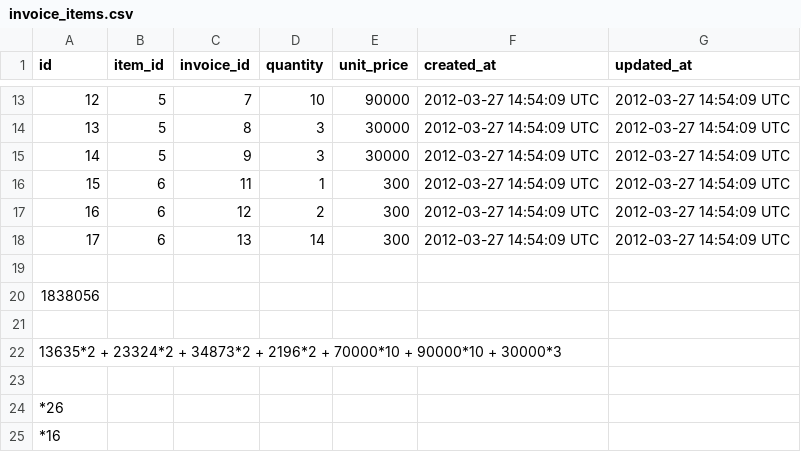
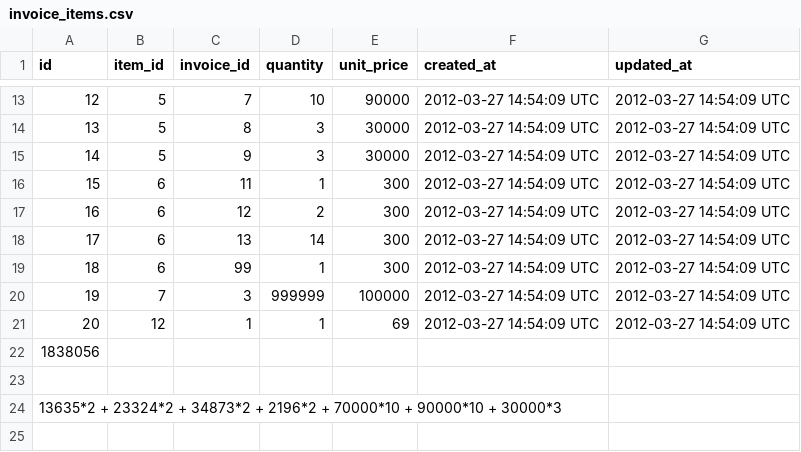
Before and after one commit to jgujgu/sales_engine, a CSV file: fake_data/invoice_items.csv, drawn as a sheet; only a part is shown, gaps mark what is left out; the shorter side is filled out with more unchanged rows.

```diff
--- a/fake_data/invoice_items.csv
+++ b/fake_data/invoice_items.csv
@@ -18,3 +18,5 @@ id,item_id,invoice_id,quantity,unit_price,created_at,updated_at
 17,6,13,14,300,2012-03-27 14:54:09 UTC,2012-03-27 14:54:09 UTC
-
+18,6,99,1,300,2012-03-27 14:54:09 UTC,2012-03-27 14:54:09 UTC
+19,7,3,999999,100000,2012-03-27 14:54:09 UTC,2012-03-27 14:54:09 UTC
+20,12,1,1,69,2012-03-27 14:54:09 UTC,2012-03-27 14:54:09 UTC
 1838056
```
Also changed, not shown: fake_data/invoices.csv, fake_data/items.csv, 8 other files.
